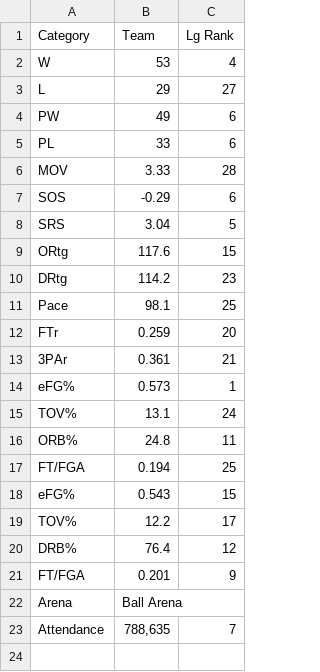
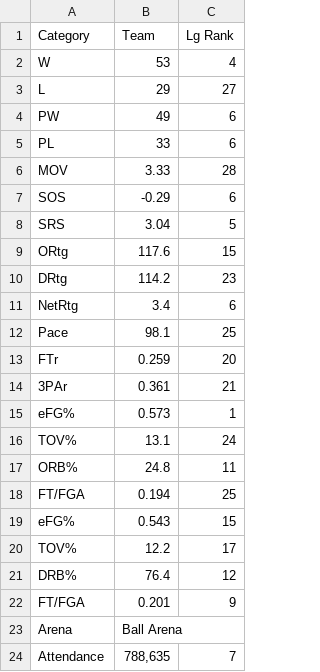
Before and after one commit to nthn22/2410project, a CSV file: 2410project/advancedteamstats/Denver_Nuggets_2022_23_Team_Misc_Stats.csv, drawn as a sheet; the diff names each change by its address in the sheet, - before the commit and + after, or states it on an @@ line.

```diff
--- a/2410project/advancedteamstats/Denver_Nuggets_2022_23_Team_Misc_Stats.csv
+++ b/2410project/advancedteamstats/Denver_Nuggets_2022_23_Team_Misc_Stats.csv
+row 11: NetRtg | 3.4 | 6
```
Also changed, not shown: 2410project/advancedteamstats/Boston_Celtics_2023_24_Team_Misc_Stats.csv, 2410project/advancedteamstats/Golden_State_Warriors_2021_22_Team_Misc_Stats.csv, 2 other files.
